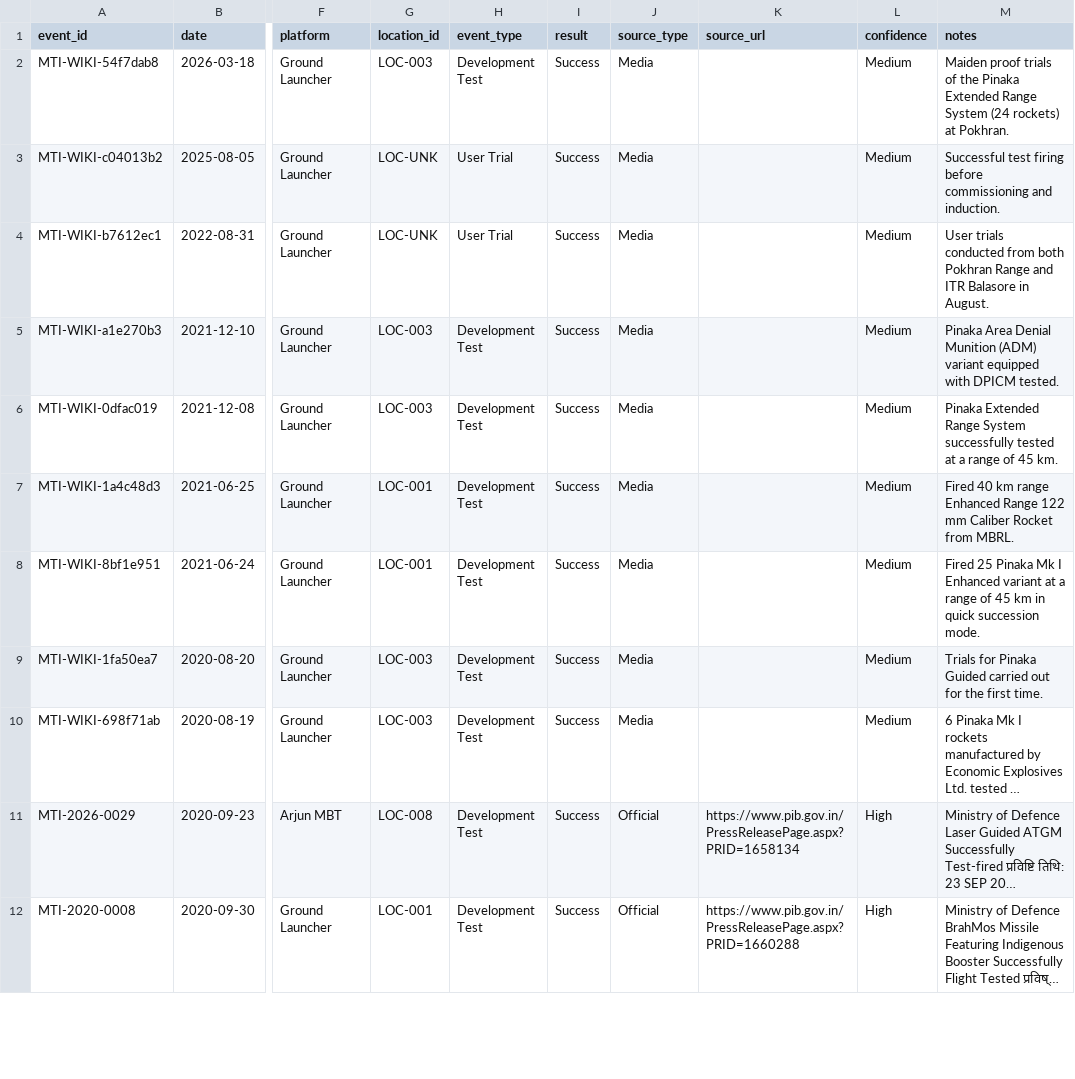
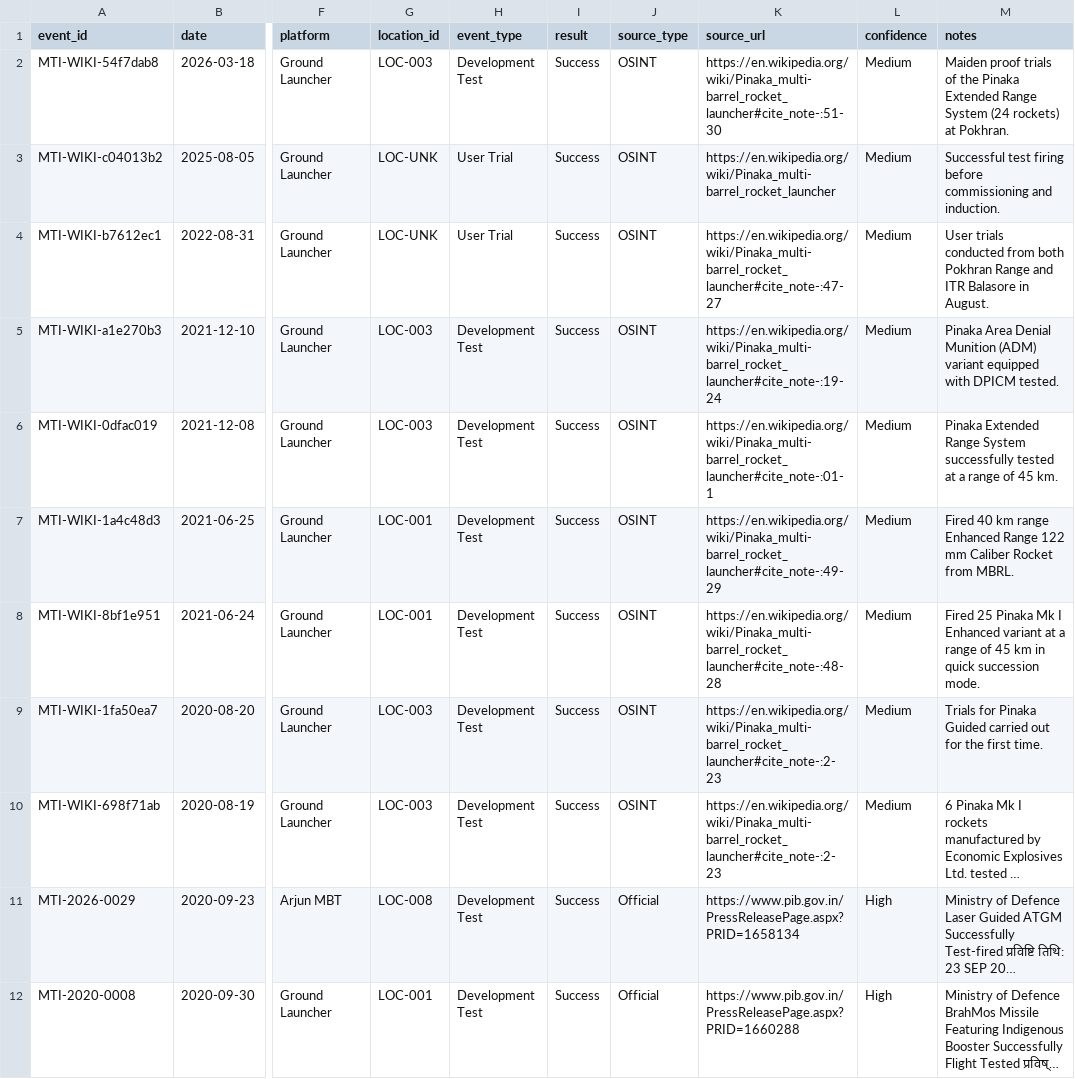
Before and after one commit to SIERRA711/indian-missile-test-tracker, a CSV file: normalized_missiles.csv, drawn as a sheet; only a part is shown, gaps mark what is left out; long unchanged cells end in …; the diff names each change by its address in the sheet, - before the commit and + after, or states it on an @@ line.

Commit message:
fix: link Wikipedia citations to historical Pinaka tests
- Changed Source_Type from Media to OSINT
- Linked directly to the relevant Wikipedia footnote anchors where possible

```diff
--- a/normalized_missiles.csv
+++ b/normalized_missiles.csv
-J2:J10 (source_type): Media
+J2:J10 (source_type): OSINT
-K2 (source_url): (empty)
+K2 (source_url): https://en.wikipedia.org/wiki/Pinaka_multi-barrel_rocket_launcher#cite_note-:51-30
-K3 (source_url): (empty)
+K3 (source_url): https://en.wikipedia.org/wiki/Pinaka_multi-barrel_rocket_launcher
-K4 (source_url): (empty)
+K4 (source_url): https://en.wikipedia.org/wiki/Pinaka_multi-barrel_rocket_launcher#cite_note-:47-27
-K5 (source_url): (empty)
+K5 (source_url): https://en.wikipedia.org/wiki/Pinaka_multi-barrel_rocket_launcher#cite_note-:19-24
-K6 (source_url): (empty)
+K6 (source_url): https://en.wikipedia.org/wiki/Pinaka_multi-barrel_rocket_launcher#cite_note-:01-1
-K7 (source_url): (empty)
+K7 (source_url): https://en.wikipedia.org/wiki/Pinaka_multi-barrel_rocket_launcher#cite_note-:49-29
-K8 (source_url): (empty)
+K8 (source_url): https://en.wikipedia.org/wiki/Pinaka_multi-barrel_rocket_launcher#cite_note-:48-28
-K9:K10 (source_url): (empty)
+K9:K10 (source_url): https://en.wikipedia.org/wiki/Pinaka_multi-barrel_rocket_launcher#cite_note-:2-23
```
